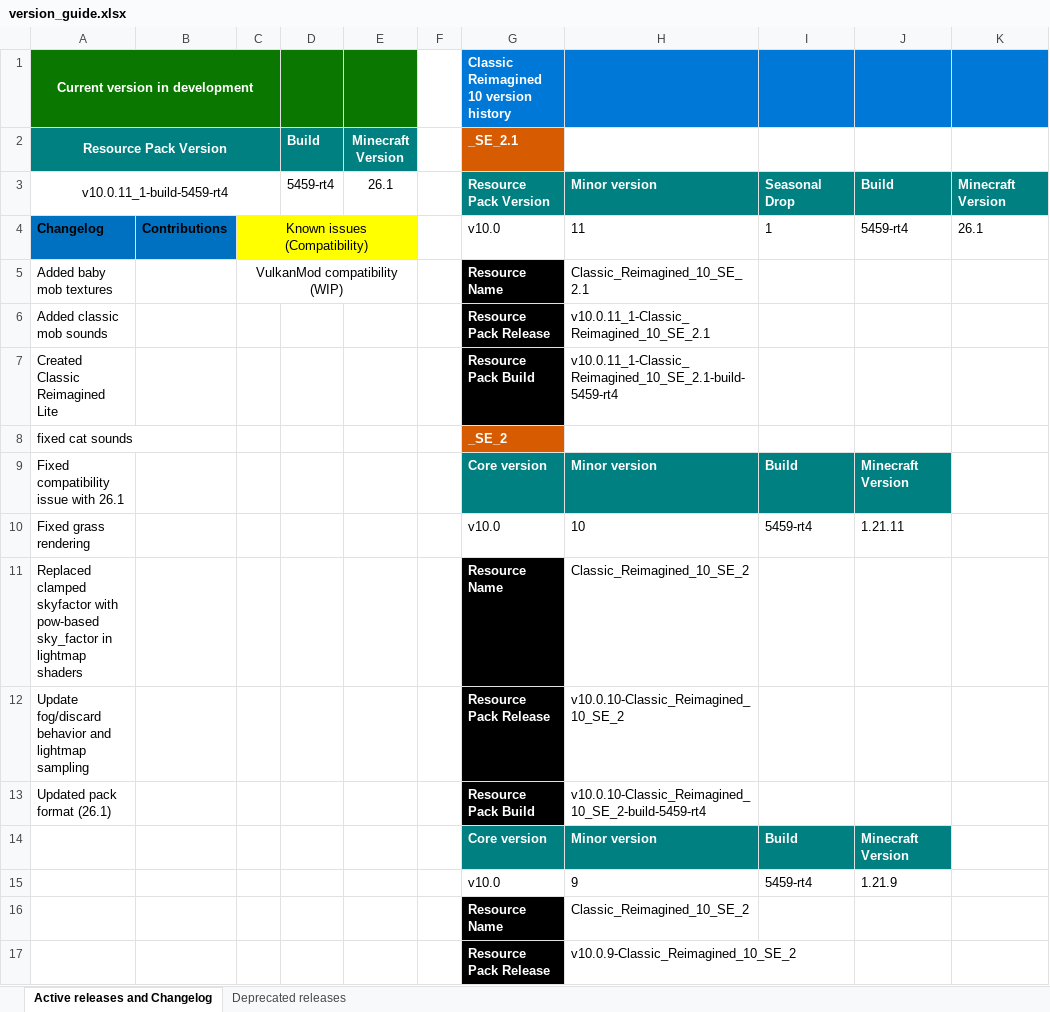
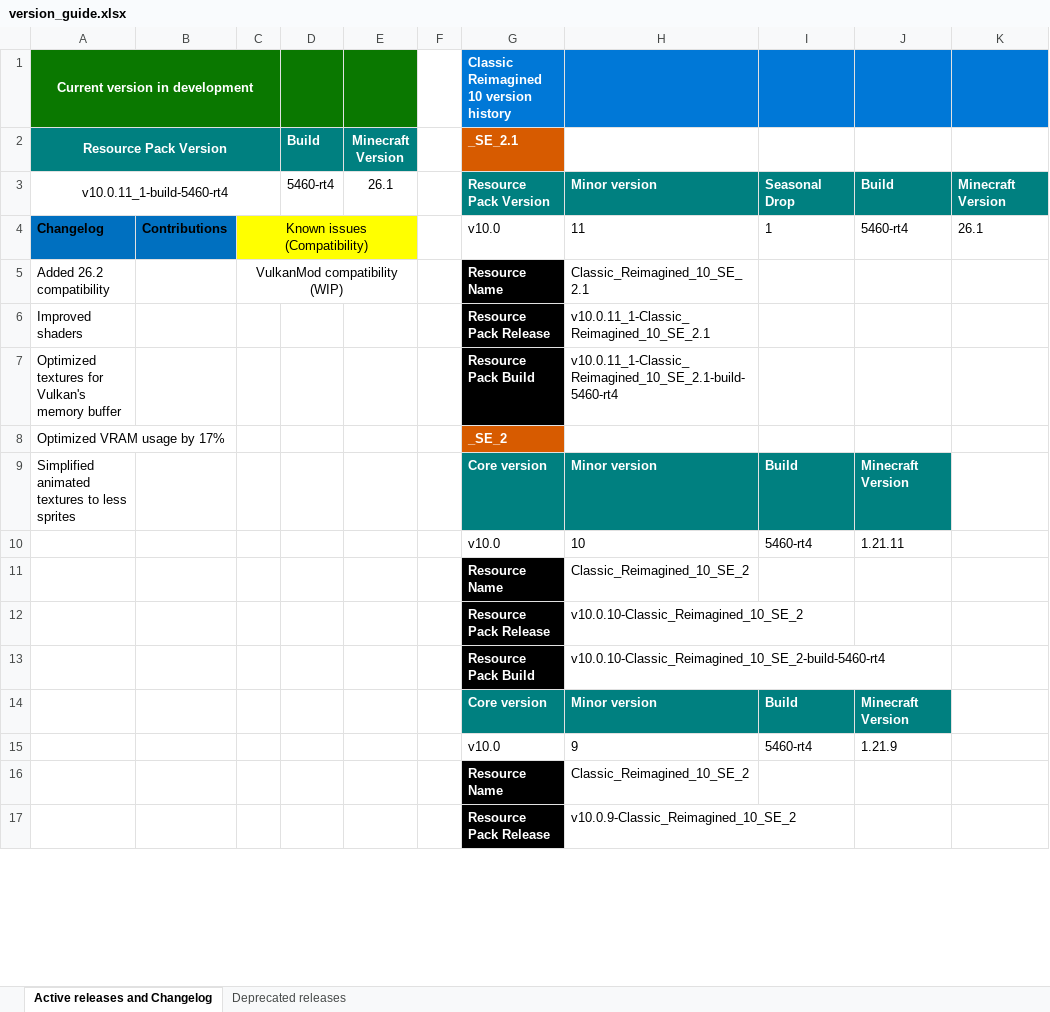
Before and after one commit to DogeStudiosSoftware/Classic-Reimagined, an Excel workbook: version_guide.xlsx, sheet Active releases and Changelog, drawn as a sheet; only a part is shown; values as stored, in another font and other column widths than the file's, no borders; the diff covers the shown part only; the diff names each change by its address in the sheet, - before the commit and + after, or states it on an @@ line.

```diff
--- a/version_guide.xlsx (sheet Active releases and Changelog)
+++ b/version_guide.xlsx (sheet Active releases and Changelog)
-A3 (Resource Pack Version): v10.0.11_1-build-5459-rt4
+A3 (Resource Pack Version): v10.0.11_1-build-5460-rt4
-D3 (Build): 5459-rt4
+D3 (Build): 5460-rt4
-J4: 5459-rt4
+J4: 5460-rt4
-A5 (Resource Pack Version): Added baby mob textures
+A5 (Resource Pack Version): Added 26.2 compatibility
-A6 (Resource Pack Version): Added classic mob sounds
+A6 (Resource Pack Version): Improved shaders
-A7 (Resource Pack Version): Created Classic Reimagined Lite
+A7 (Resource Pack Version): Optimized textures for Vulkan's memory buffer
-H7: v10.0.11_1-Classic_Reimagined_10_SE_2.1-build-5459-rt4
+H7: v10.0.11_1-Classic_Reimagined_10_SE_2.1-build-5460-rt4
-A8 (Resource Pack Version): fixed cat sounds
+A8 (Resource Pack Version): Optimized VRAM usage by 17%
-A9 (Resource Pack Version): Fixed compatibility issue with 26.1
+A9 (Resource Pack Version): Simplified animated textures to less sprites
-A10 (Resource Pack Version): Fixed grass rendering
+A10 (Resource Pack Version): (empty)
-I10: 5459-rt4
+I10: 5460-rt4
-A11 (Resource Pack Version): Replaced clamped skyfactor with pow-based sky_factor in lightmap shaders
+A11 (Resource Pack Version): (empty)
-A12 (Resource Pack Version): Update fog/discard behavior and lightmap sampling
+A12 (Resource Pack Version): (empty)
-A13 (Resource Pack Version): Updated pack format (26.1)
+A13 (Resource Pack Version): (empty)
-H13: v10.0.10-Classic_Reimagined_10_SE_2-build-5459-rt4
+H13: v10.0.10-Classic_Reimagined_10_SE_2-build-5460-rt4
-I15: 5459-rt4
+I15: 5460-rt4
```
Also changed, not shown: 17 edited cells elsewhere in this sheet, 16 other files.
